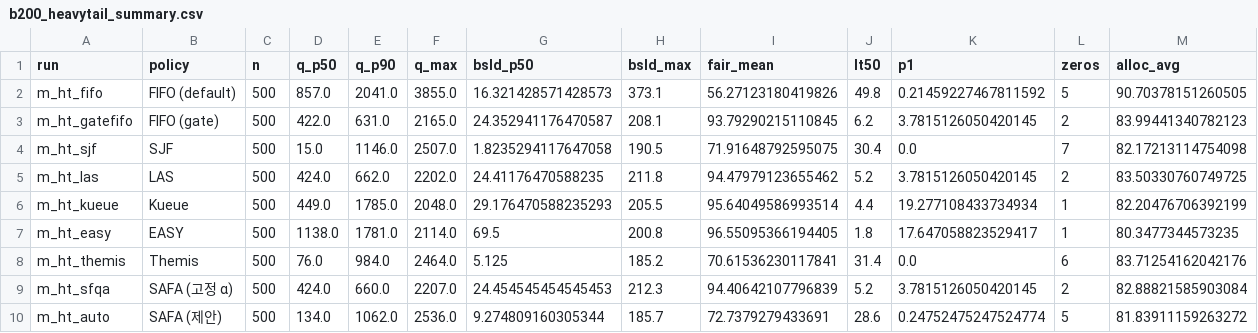
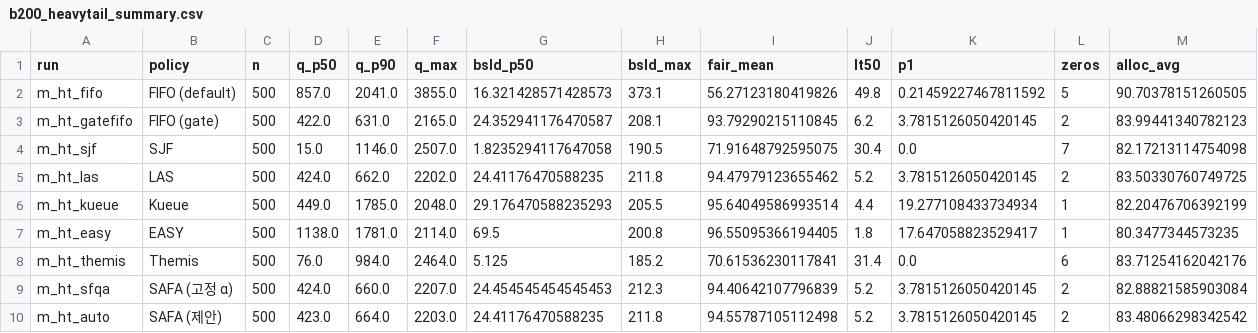
Before and after one commit to mystous/gpu_scheduler, a CSV file: results/b200_heavytail_summary.csv, drawn as a sheet.

```diff
--- a/results/b200_heavytail_summary.csv
+++ b/results/b200_heavytail_summary.csv
@@ -9,2 +9,2 @@ m_ht_themis,Themis,500,76.0,984.0,2464.0,5.125,185.2,70.61536230117841,31.4,0.0,
 m_ht_sfqa,SAFA (고정 α),500,424.0,660.0,2207.0,24.454545454545453,212.3,94.40642107796839,5.2,3.7815126050420145,2,82.88821585903084
-m_ht_auto,SAFA (제안),500,134.0,1062.0,2536.0,9.274809160305344,185.7,72.7379279433691,28.6,0.24752475247524774,5,81.83911159263272
+m_ht_auto,SAFA (제안),500,423.0,664.0,2203.0,24.41176470588235,211.8,94.55787105112498,5.2,3.7815126050420145,2,83.48066298342542
```
Also changed, not shown: results/b200_runs_heavytail/m_ht_auto/jct.csv, results/b200_runs_heavytail/m_ht_auto/metrics.csv, 3 other files.
